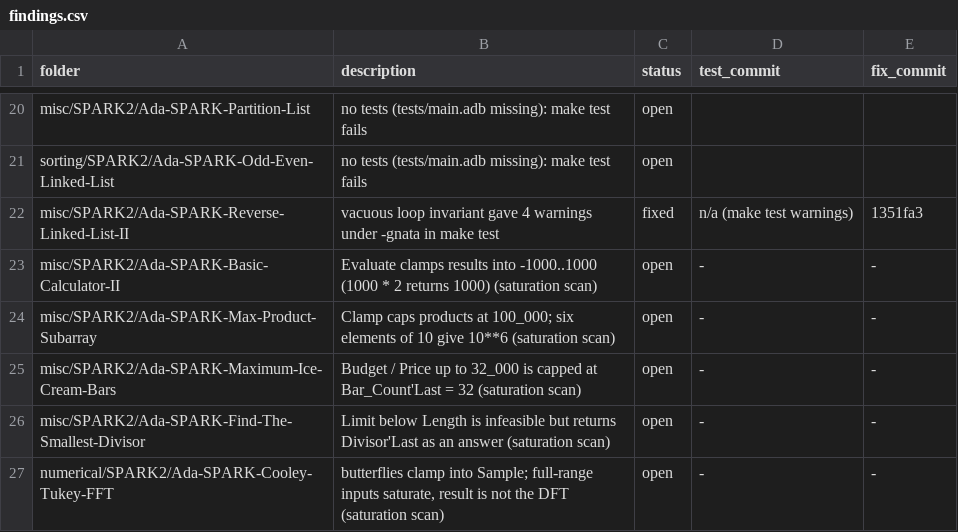
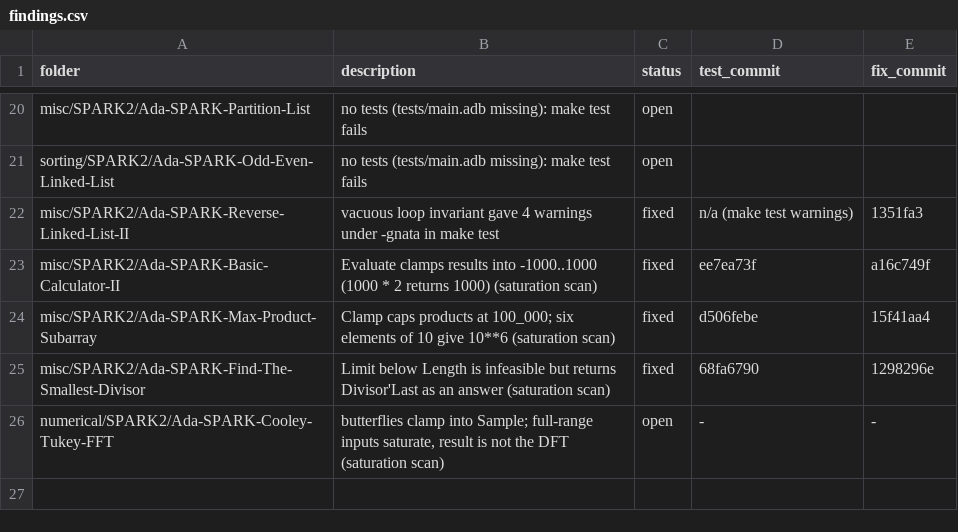
Before and after one commit to RobertBoettcherSF/Ada-Algorithms, a CSV file: tools/vv/findings.csv, drawn as a sheet; only a part is shown, gaps mark what is left out.

Commit message:
findings.csv: Basic-Calculator-II, Max-Product-Subarray, Find-The-Smallest-Divisor fixed; Maximum-Ice-Cream-Bars withdrawn (the cap is the stock of 32 bars, documented); saturation.csv re-classified (18 silent-wrong-answer hits in 4 folders) and written with LF line ends

```diff
--- a/tools/vv/findings.csv
+++ b/tools/vv/findings.csv
@@ -22,6 +22,5 @@ sorting/SPARK2/Ada-SPARK-Odd-Even-Linked-List,no tests (tests/main.adb missing):
 misc/SPARK2/Ada-SPARK-Reverse-Linked-List-II,vacuous loop invariant gave 4 warnings under -gnata in make test,fixed,n/a (make test warnings),1351fa3
-misc/SPARK2/Ada-SPARK-Basic-Calculator-II,Evaluate clamps results into -1000..1000 (1000 * 2 returns 1000) (saturation scan),open,-,-
-misc/SPARK2/Ada-SPARK-Max-Product-Subarray,Clamp caps products at 100_000; six elements of 10 give 10**6 (saturation scan),open,-,-
-misc/SPARK2/Ada-SPARK-Maximum-Ice-Cream-Bars,Budget / Price up to 32_000 is capped at Bar_Count'Last = 32 (saturation scan),open,-,-
-misc/SPARK2/Ada-SPARK-Find-The-Smallest-Divisor,Limit below Length is infeasible but returns Divisor'Last as an answer (saturation scan),open,-,-
+misc/SPARK2/Ada-SPARK-Basic-Calculator-II,Evaluate clamps results into -1000..1000 (1000 * 2 returns 1000) (saturation scan),fixed,ee7ea73f,a16c749f
+misc/SPARK2/Ada-SPARK-Max-Product-Subarray,Clamp caps products at 100_000; six elements of 10 give 10**6 (saturation scan),fixed,d506febe,15f41aa4
+misc/SPARK2/Ada-SPARK-Find-The-Smallest-Divisor,Limit below Length is infeasible but returns Divisor'Last as an answer (saturation scan),fixed,68fa6790,1298296e
 numerical/SPARK2/Ada-SPARK-Cooley-Tukey-FFT,"butterflies clamp into Sample; full-range inputs saturate, result is not the DFT (saturation scan)",open,-,-
```
Also changed, not shown: tools/vv/saturation.csv.
